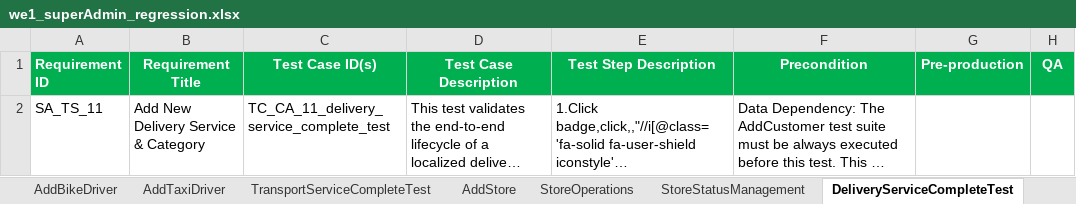
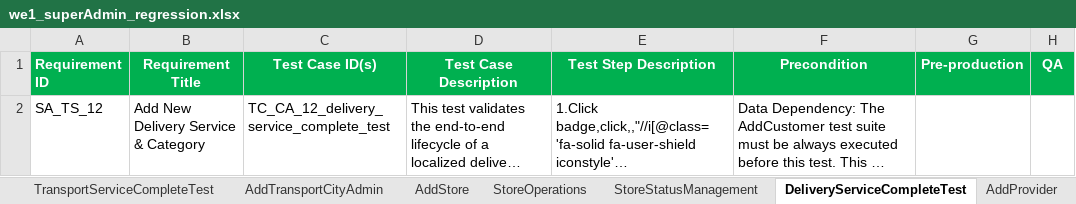
Before and after one commit to faizal08/ABCD_Hybrid_Framework_for_Mobile_And_Web_Testing, an Excel workbook: we1_superAdmin_regression.xlsx, sheet DeliveryServiceCompleteTest, drawn as a sheet; long unchanged cells end in …; values as stored, in another font and other column widths than the file's, no borders; the diff names each change by its address in the sheet, - before the commit and + after, or states it on an @@ line.

```diff
--- a/we1_superAdmin_regression.xlsx (sheet DeliveryServiceCompleteTest)
+++ b/we1_superAdmin_regression.xlsx (sheet DeliveryServiceCompleteTest)
-A2 (Requirement ID): SA_TS_11
+A2 (Requirement ID): SA_TS_12
-C2 (Test Case ID(s)): TC_CA_11_delivery_service_complete_test
+C2 (Test Case ID(s)): TC_CA_12_delivery_service_complete_test
```
Also changed, not shown: sheet AddBikeDriver, sheet AddAutoDriver, sheet AddTaxiDriver, sheet AddTransportCityAdmin, sheet AddStore, sheet StoreOperations, 4 more sheets, other sheet tabs, 3 other files.
